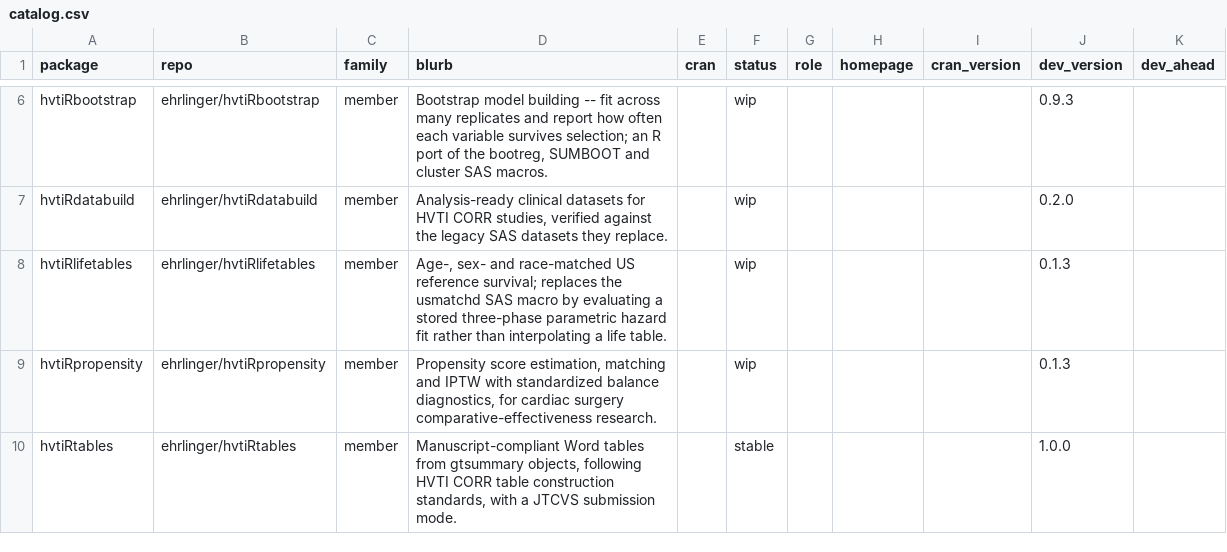
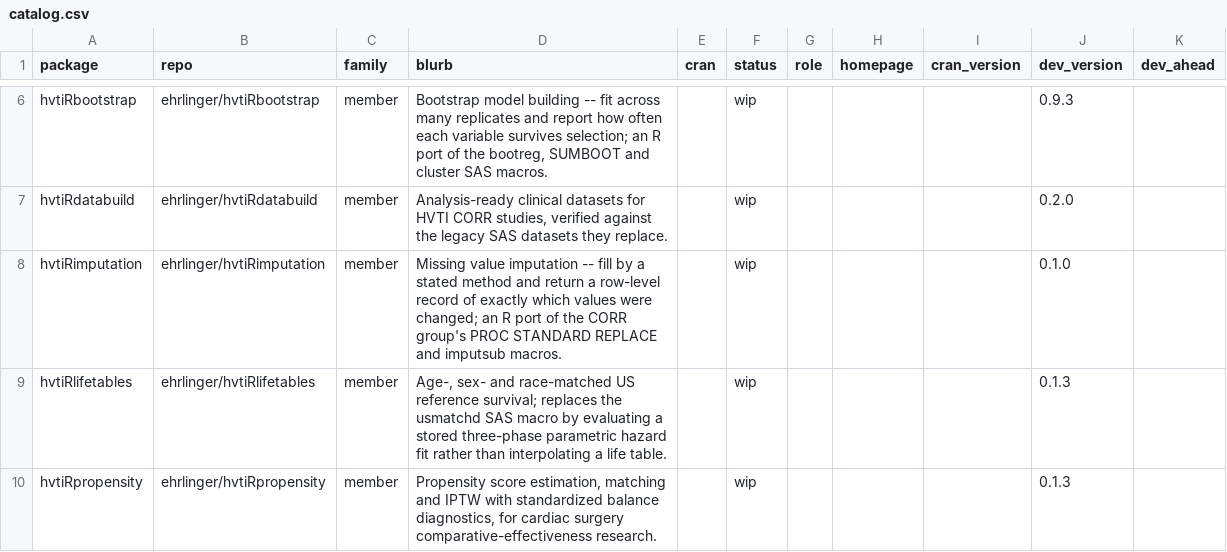
Before and after one commit to ehrlinger/hvtiR, a CSV file: inst/extdata/catalog.csv, drawn as a sheet; only a part is shown, gaps mark what is left out; the shorter side is filled out with more unchanged rows; the diff names each change by its address in the sheet, - before the commit and + after, or states it on an @@ line.

```diff
--- a/inst/extdata/catalog.csv
+++ b/inst/extdata/catalog.csv
+row 8: hvtiRimputation | ehrlinger/hvtiRimputation | member | Missing value imputation -- fill by a stated method and return a row-level record of exactly which values were changed; an R port of the CORR group's PROC STANDARD REPLACE and imputsub macros. |  | wip |  |  |  | 0.1.0
```
Also changed, not shown: 4 other files.
